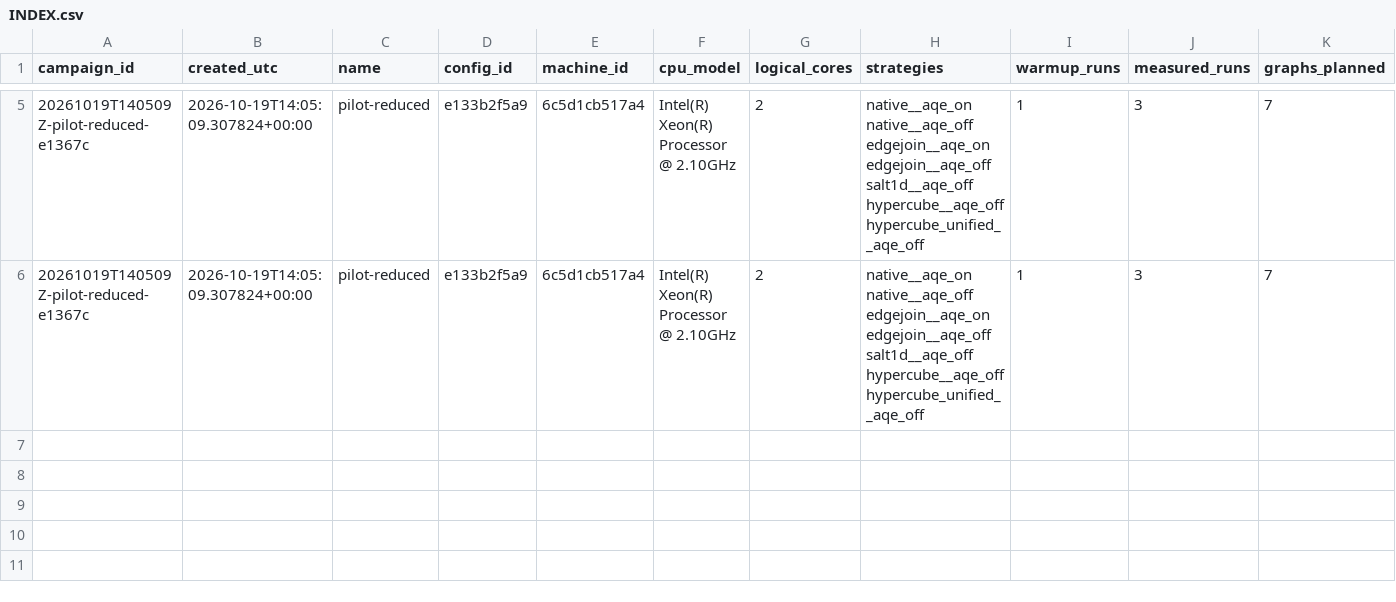
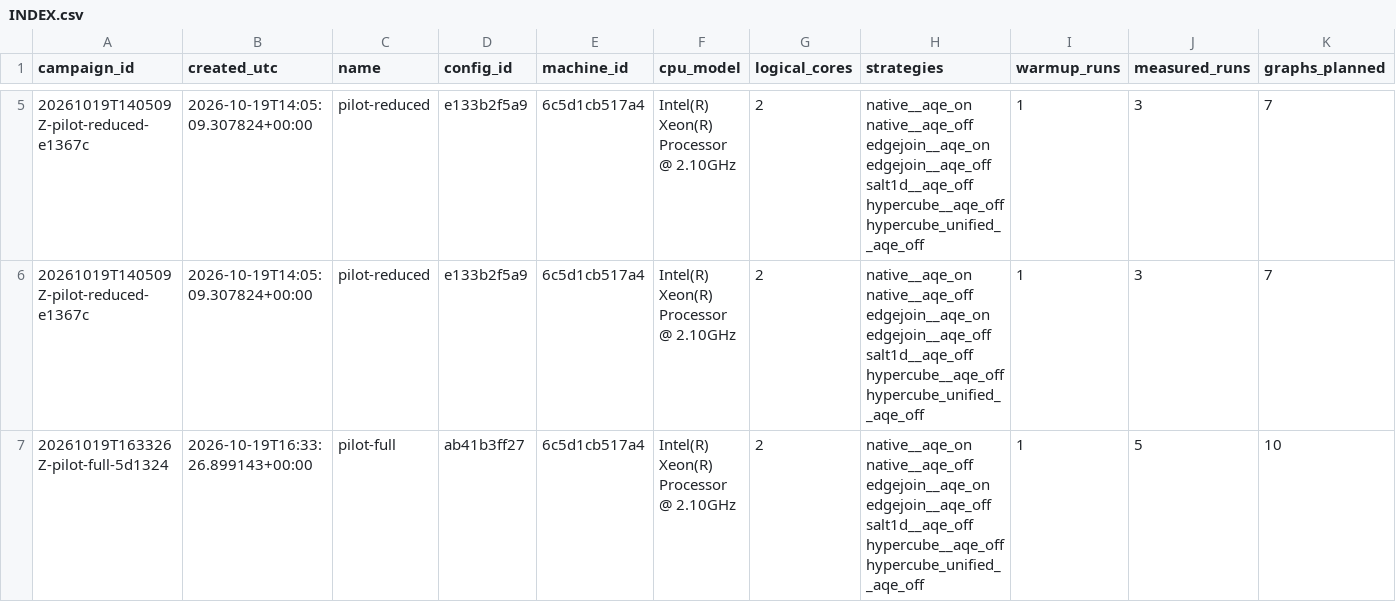
Before and after one commit to Harshil24Agrawal/big-data, a CSV file: datasets/raw_runs/INDEX.csv, drawn as a sheet; only a part is shown, gaps mark what is left out; rows hold the shown columns only; the diff names each change by its address in the sheet, - before the commit and + after, or states it on an @@ line.

```diff
--- a/datasets/raw_runs/INDEX.csv
+++ b/datasets/raw_runs/INDEX.csv
+row 7: 20261019T163326Z-pilot-full-5d1324 | 2026-10-19T16:33:26.899143+00:00 | pilot-full | ab41b3ff27 | 6c5d1cb517a4 | Intel(R) Xeon(R) Processor @ 2.10GHz | 2 | native__aqe_on native__aqe_off edgejoin__aqe_on edgejoin__aqe_off salt1d__aqe_off hypercube__aqe_off hypercube_unified__aqe_off | 1 | 5 | 10
```
Also changed, not shown: 4 other files.
